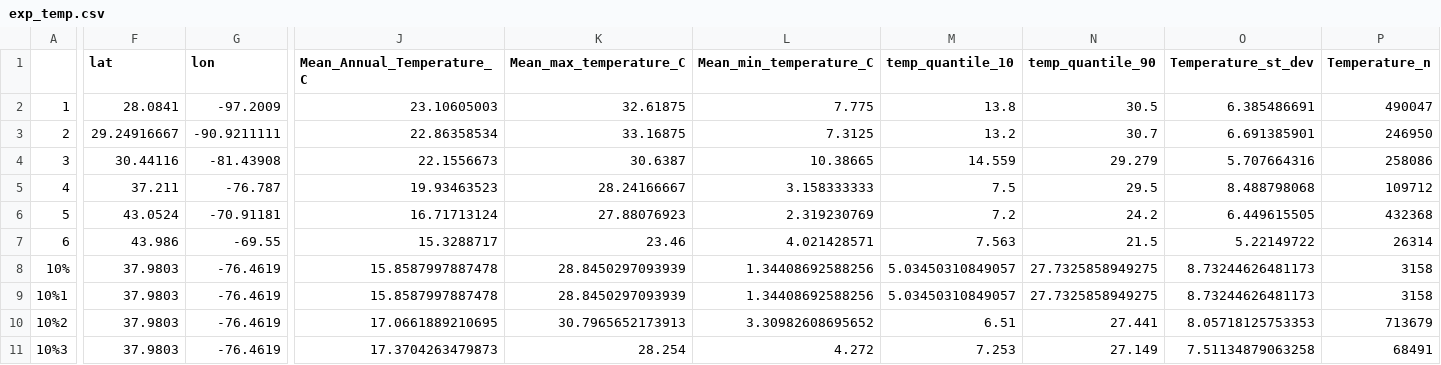
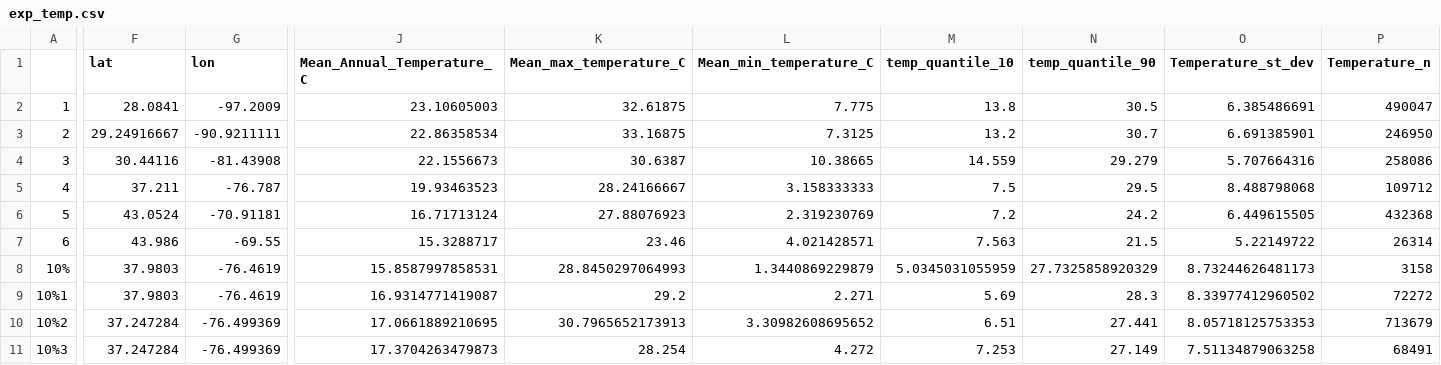
Before and after one commit to ModelValidationProgram/MVP_oyster_GO, a CSV file: data/EnvDat/exp/exp_temp.csv, drawn as a sheet; only a part is shown, gaps mark what is left out; the diff covers the shown part only; the diff names each change by its address in the sheet, - before the commit and + after, or states it on an @@ line.

```diff
--- a/data/EnvDat/exp/exp_temp.csv
+++ b/data/EnvDat/exp/exp_temp.csv
-J8 (Mean_Annual_Temperature_C): 15.8587997887478
+J8 (Mean_Annual_Temperature_C): 15.8587997858531
-K8 (Mean_max_temperature_C): 28.8450297093939
+K8 (Mean_max_temperature_C): 28.8450297064993
-L8 (Mean_min_temperature_C): 1.34408692588256
+L8 (Mean_min_temperature_C): 1.3440869229879
-M8 (temp_quantile_10): 5.03450310849057
+M8 (temp_quantile_10): 5.0345031055959
-N8 (temp_quantile_90): 27.7325858949275
+N8 (temp_quantile_90): 27.7325858920329
-J9 (Mean_Annual_Temperature_C): 15.8587997887478
+J9 (Mean_Annual_Temperature_C): 16.9314771419087
-K9 (Mean_max_temperature_C): 28.8450297093939
+K9 (Mean_max_temperature_C): 29.2
-L9 (Mean_min_temperature_C): 1.34408692588256
+L9 (Mean_min_temperature_C): 2.271
-M9 (temp_quantile_10): 5.03450310849057
+M9 (temp_quantile_10): 5.69
-N9 (temp_quantile_90): 27.7325858949275
+N9 (temp_quantile_90): 28.3
-O9 (Temperature_st_dev): 8.73244626481173
+O9 (Temperature_st_dev): 8.33977412960502
-P9 (Temperature_n): 3158
+P9 (Temperature_n): 72272
-F10:F11 (lat): 37.9803
+F10:F11 (lat): 37.247284
-G10:G11 (lon): -76.4619
+G10:G11 (lon): -76.499369
```
Also changed, not shown: 1 edited cell elsewhere in this file, data/EnvDat/exp/exp_salinity.csv, 10 other files.
